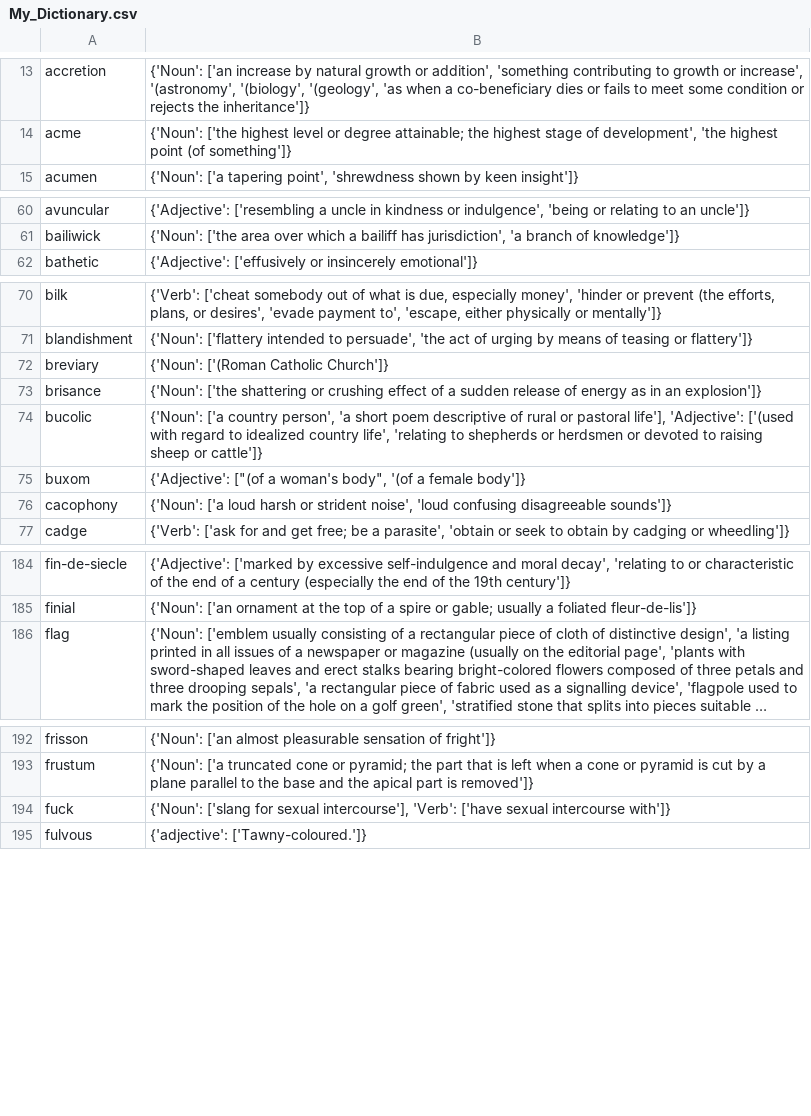
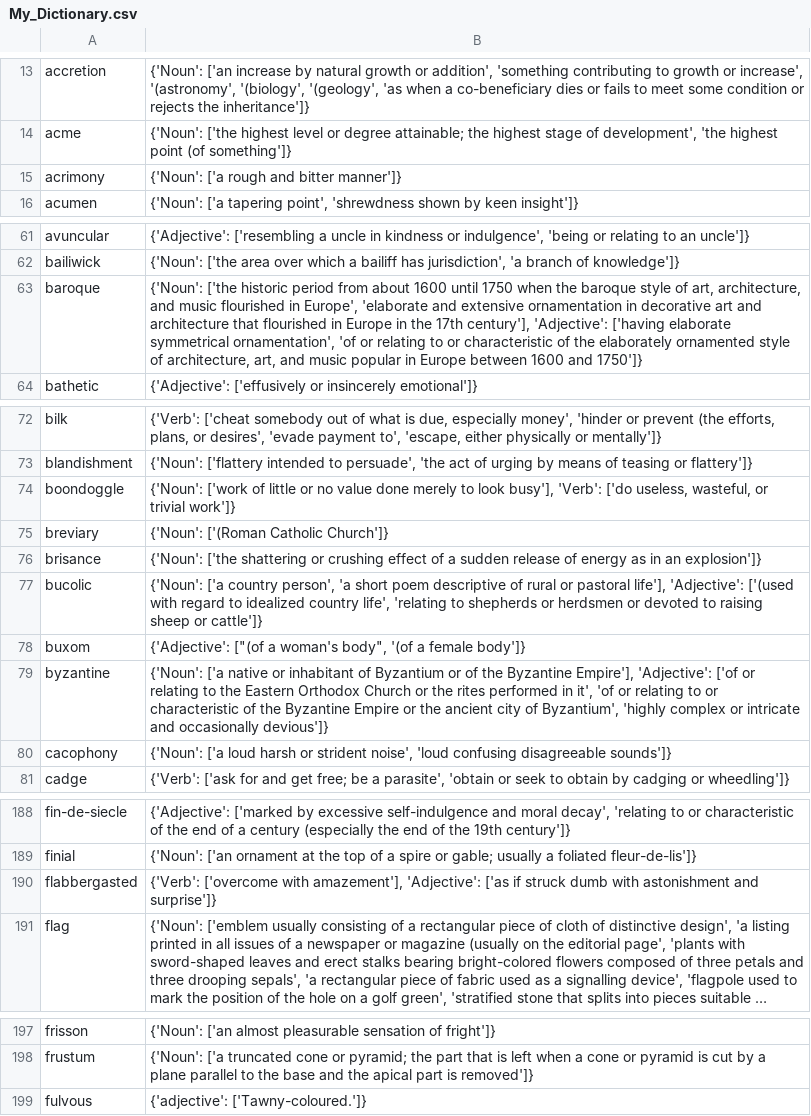
Before and after one commit to chynes2/Dictionaryy, a CSV file: data/My_Dictionary.csv, drawn as a sheet; only a part is shown, gaps mark what is left out; long unchanged cells end in …; removed rows and columns are numbered as before the commit, all else as after; the diff covers the shown part only; the diff names each change by its address in the sheet, - before the commit and + after, or states it on an @@ line.

```diff
--- a/data/My_Dictionary.csv
+++ b/data/My_Dictionary.csv
+row 15: acrimony | {'Noun': ['a rough and bitter manner']}
+row 63: baroque | {'Noun': ['the historic period from about 1600 until 1750 when the baroque style of art, architecture, and music flourished in Europe', 'elaborate and extensive ornamentation in decorative art and architecture that flourished in Europe in the 17th century'], 'Adjective': ['having elaborate symmetrical ornamentation', 'of or relating to or characteristic of the elaborately ornamented style of architecture, art, and music popular in Europe between 1600 and 1750']}
+row 74: boondoggle | {'Noun': ['work of little or no value done merely to look busy'], 'Verb': ['do useless, wasteful, or trivial work']}
+row 79: byzantine | {'Noun': ['a native or inhabitant of Byzantium or of the Byzantine Empire'], 'Adjective': ['of or relating to the Eastern Orthodox Church or the rites performed in it', 'of or relating to or characteristic of the Byzantine Empire or the ancient city of Byzantium', 'highly complex or intricate and occasionally devious']}
+row 190: flabbergasted | {'Verb': ['overcome with amazement'], 'Adjective': ['as if struck dumb with astonishment and surprise']}
-row 194: fuck | {'Noun': ['slang for sexual intercourse'], 'Verb': ['have sexual intercourse with']}
```
Also changed, not shown: 2 added rows and 1 removed row elsewhere in this file, 5 other files.
